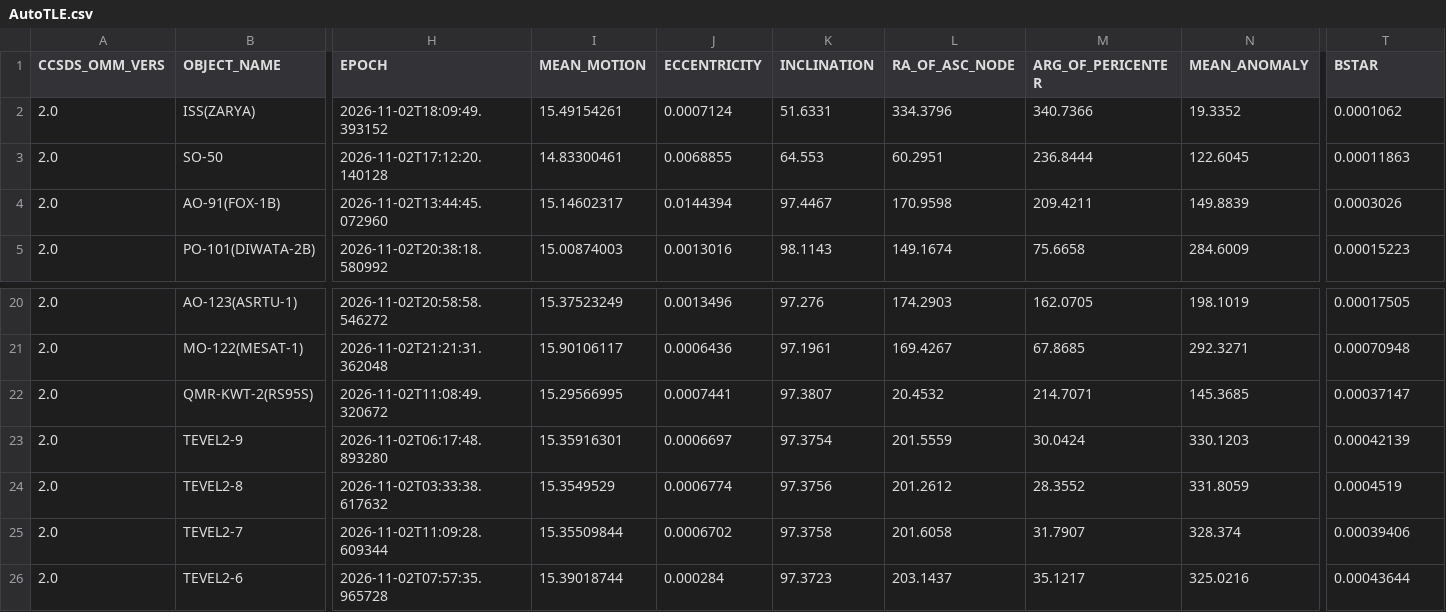
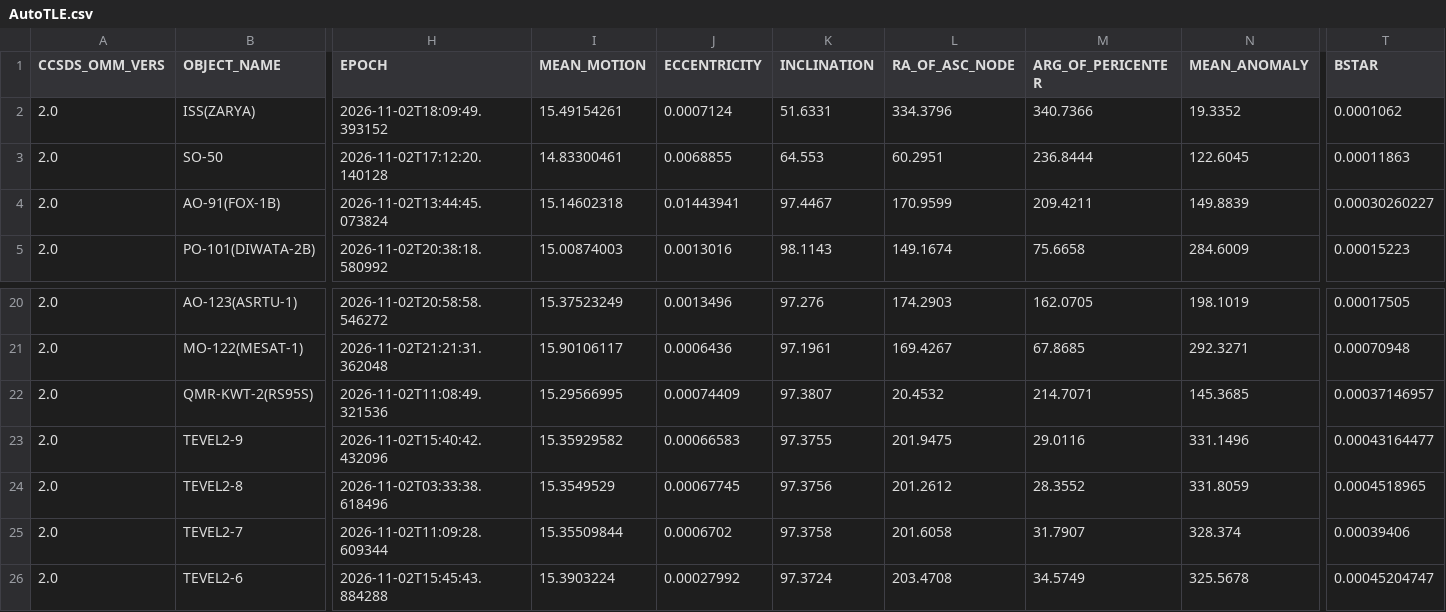
Before and after one commit to BI4PYM/AutoTLE, a CSV file: satellites/AutoTLE.csv, drawn as a sheet; only a part is shown, gaps mark what is left out; the diff covers the shown part only; the diff names each change by its address in the sheet, - before the commit and + after, or states it on an @@ line.

Commit message:
Auto upload

```diff
--- a/satellites/AutoTLE.csv
+++ b/satellites/AutoTLE.csv
-H4 (EPOCH): 2026-11-02T13:44:45.072960
+H4 (EPOCH): 2026-11-02T13:44:45.073824
-I4 (MEAN_MOTION): 15.14602317
+I4 (MEAN_MOTION): 15.14602318
-J4 (ECCENTRICITY): 0.0144394
+J4 (ECCENTRICITY): 0.01443941
-L4 (RA_OF_ASC_NODE): 170.9598
+L4 (RA_OF_ASC_NODE): 170.9599
-T4 (BSTAR): 0.0003026
+T4 (BSTAR): 0.00030260227
-H22 (EPOCH): 2026-11-02T11:08:49.320672
+H22 (EPOCH): 2026-11-02T11:08:49.321536
-J22 (ECCENTRICITY): 0.0007441
+J22 (ECCENTRICITY): 0.00074409
-T22 (BSTAR): 0.00037147
+T22 (BSTAR): 0.00037146957
-H23 (EPOCH): 2026-11-02T06:17:48.893280
+H23 (EPOCH): 2026-11-02T15:40:42.432096
-I23 (MEAN_MOTION): 15.35916301
+I23 (MEAN_MOTION): 15.35929582
-J23 (ECCENTRICITY): 0.0006697
+J23 (ECCENTRICITY): 0.00066583
-K23 (INCLINATION): 97.3754
+K23 (INCLINATION): 97.3755
-L23 (RA_OF_ASC_NODE): 201.5559
+L23 (RA_OF_ASC_NODE): 201.9475
-M23 (ARG_OF_PERICENTER): 30.0424
+M23 (ARG_OF_PERICENTER): 29.0116
-N23 (MEAN_ANOMALY): 330.1203
+N23 (MEAN_ANOMALY): 331.1496
-T23 (BSTAR): 0.00042139
+T23 (BSTAR): 0.00043164477
-H24 (EPOCH): 2026-11-02T03:33:38.617632
+H24 (EPOCH): 2026-11-02T03:33:38.618496
-J24 (ECCENTRICITY): 0.0006774
+J24 (ECCENTRICITY): 0.00067745
-T24 (BSTAR): 0.0004519
+T24 (BSTAR): 0.0004518965
-H26 (EPOCH): 2026-11-02T07:57:35.965728
+H26 (EPOCH): 2026-11-02T15:45:43.884288
-I26 (MEAN_MOTION): 15.39018744
+I26 (MEAN_MOTION): 15.3903224
-J26 (ECCENTRICITY): 0.000284
+J26 (ECCENTRICITY): 0.00027992
-K26 (INCLINATION): 97.3723
+K26 (INCLINATION): 97.3724
-L26 (RA_OF_ASC_NODE): 203.1437
+L26 (RA_OF_ASC_NODE): 203.4708
-M26 (ARG_OF_PERICENTER): 35.1217
+M26 (ARG_OF_PERICENTER): 34.5749
-N26 (MEAN_ANOMALY): 325.0216
+N26 (MEAN_ANOMALY): 325.5678
-T26 (BSTAR): 0.00043644
+T26 (BSTAR): 0.00045204747
```
Also changed, not shown: 46 edited cells elsewhere in this file, 8 other files.
